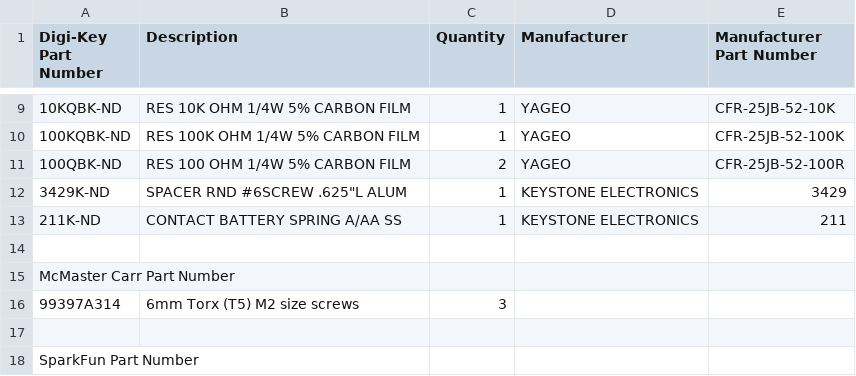
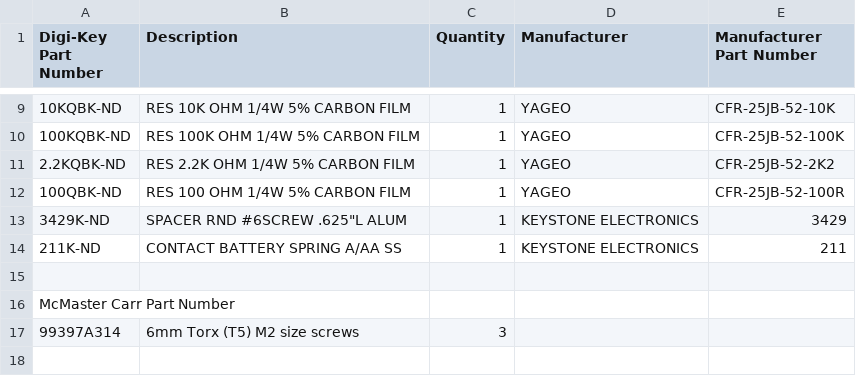
Before and after one commit to option8/PressurePen, a CSV file: Rev2/BOM.csv, drawn as a sheet; only a part is shown, gaps mark what is left out; the shorter side is filled out with more unchanged rows; addresses are those after the commit; the diff names each change by its address in the sheet, - before the commit and + after, or states it on an @@ line.

Commit message:
Resistor R4 value change
swaped R4 from 100Ω to 2.2kΩ for better device compatibility.

```diff
--- a/Rev2/BOM.csv
+++ b/Rev2/BOM.csv
+row 11: 2.2KQBK-ND | RES 2.2K OHM 1/4W 5% CARBON FILM | 1 | YAGEO | CFR-25JB-52-2K2
-C12 (Quantity): 2
+C12 (Quantity): 1
```
Also changed, not shown: 5 other files.
